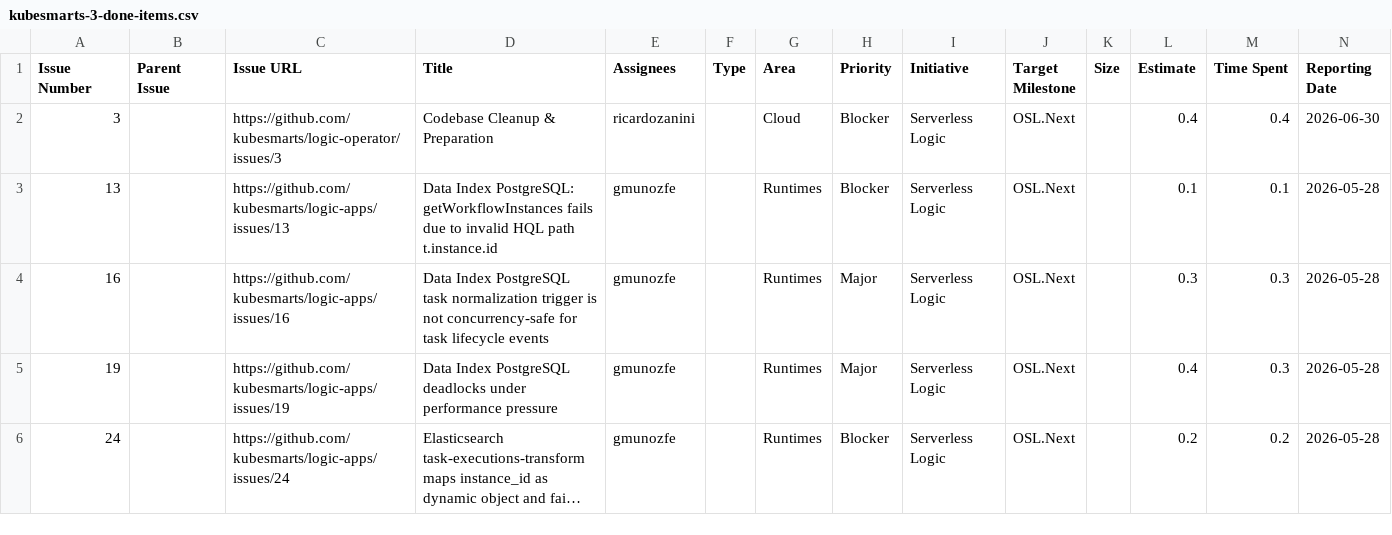
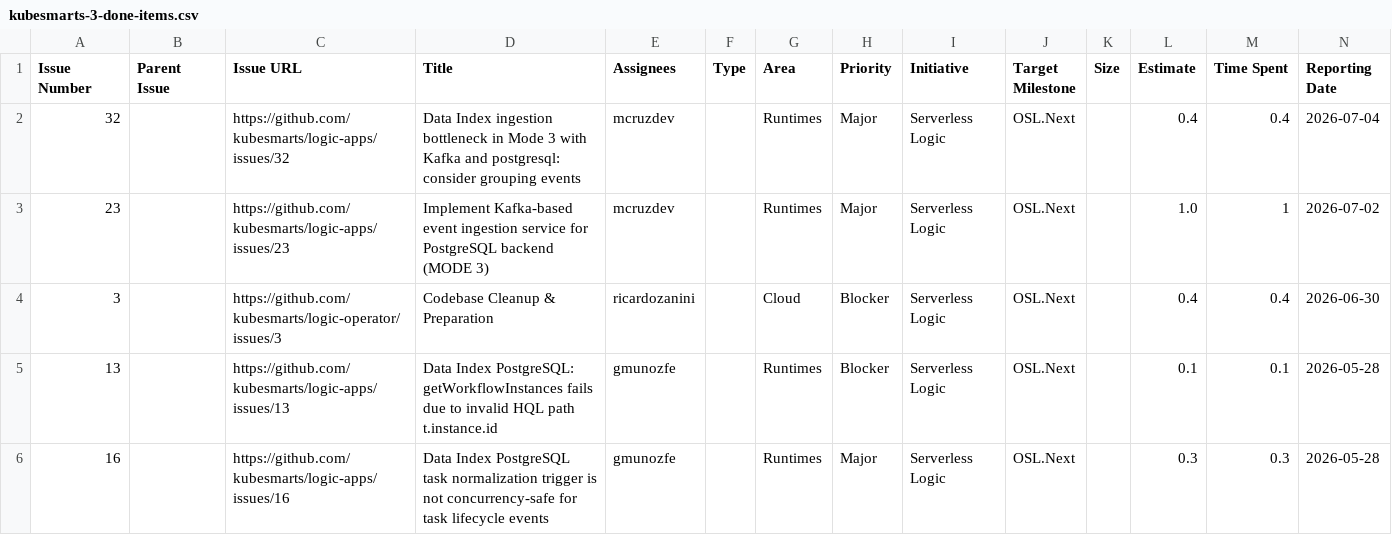
Before and after one commit to kubesmarts/pm-automations, a CSV file: exports/kubesmarts-3-done-items.csv, drawn as a sheet; only a part is shown; the shorter side is filled out with more unchanged rows; long unchanged cells end in …; rows hold the shown columns only; the diff names each change by its address in the sheet, - before the commit and + after, or states it on an @@ line.

```diff
--- a/exports/kubesmarts-3-done-items.csv
+++ b/exports/kubesmarts-3-done-items.csv
+row 2: 32 |  | https://github.com/kubesmarts/logic-apps/issues/32 | Data Index ingestion bottleneck in Mode 3 with Kafka and postgresql: consider grouping events | mcruzdev |  | Runtimes | Major | Serverless Logic | OSL.Next |  | 0.4 | 0.4 | 2026-07-04
+row 3: 23 |  | https://github.com/kubesmarts/logic-apps/issues/23 | Implement Kafka-based event ingestion service for PostgreSQL backend (MODE 3) | mcruzdev |  | Runtimes | Major | Serverless Logic | OSL.Next |  | 1.0 | 1 | 2026-07-02
```
Also changed, not shown: exports/kiegroup-9-done-items.csv, exports/quarkiverse-11-done-items.csv.
